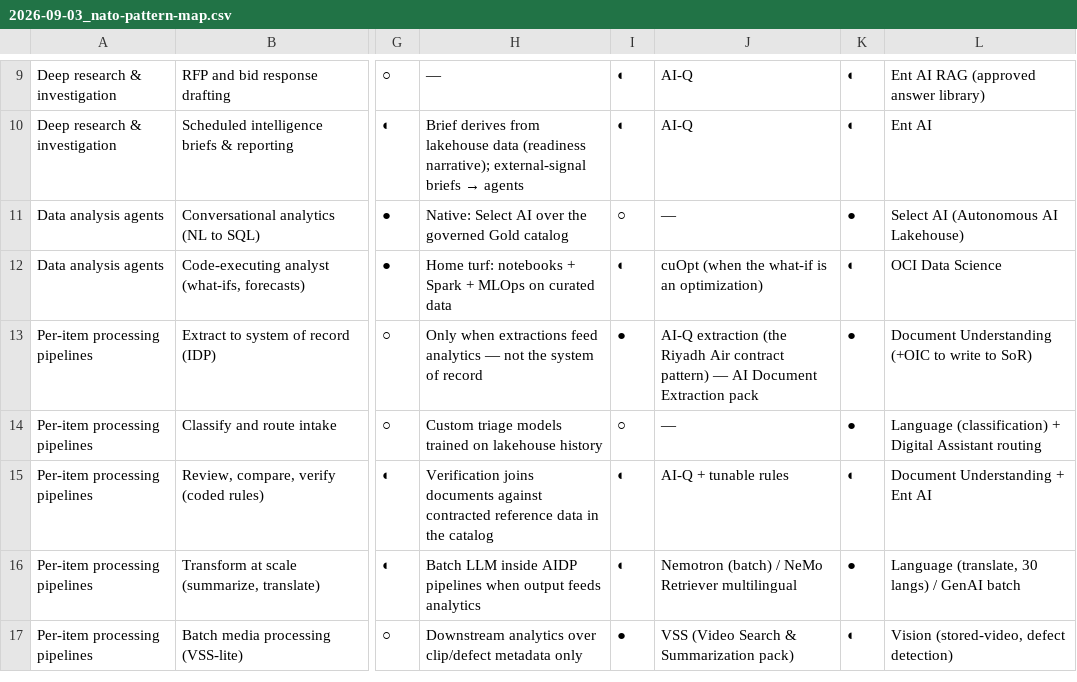
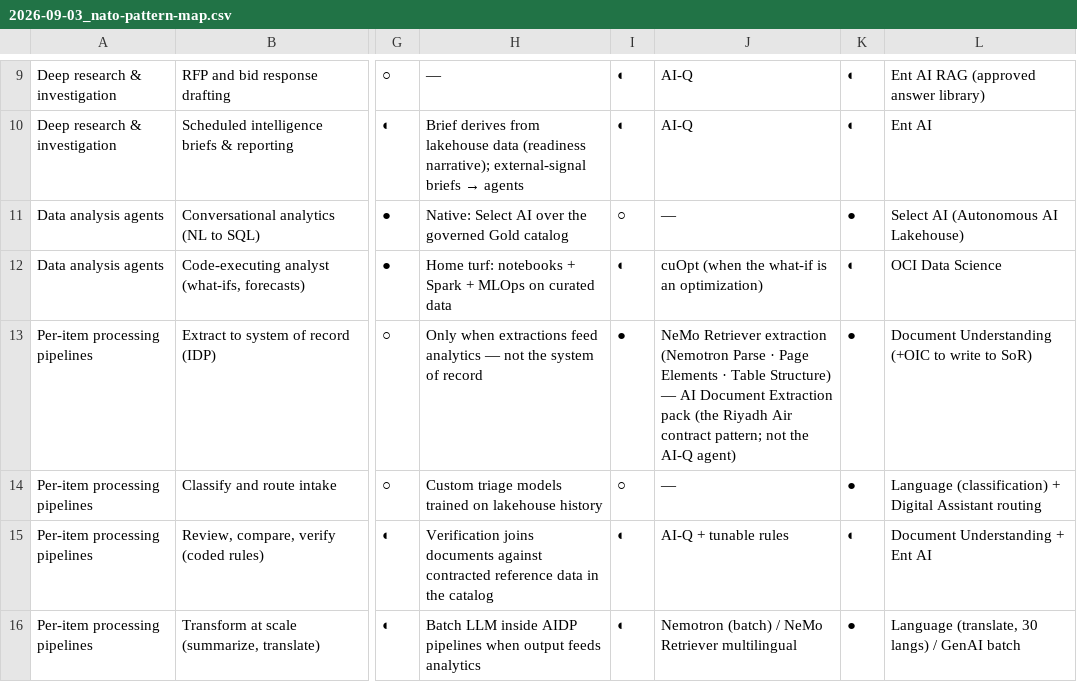
Before and after one commit to alexey-orlov/AO-Personal-OS, a CSV file: context/areas/softserve/docs/2026-09-03_nato-pattern-map.csv, drawn as a sheet; only a part is shown, gaps mark what is left out; the shorter side is filled out with more unchanged rows; the diff names each change by its address in the sheet, - before the commit and + after, or states it on an @@ line.

```diff
--- a/context/areas/softserve/docs/2026-09-03_nato-pattern-map.csv
+++ b/context/areas/softserve/docs/2026-09-03_nato-pattern-map.csv
-J13: AI-Q extraction (the Riyadh Air contract pattern) — AI Document Extraction pack
+J13: NeMo Retriever extraction (Nemotron Parse · Page Elements · Table Structure) — AI Document Extraction pack (the Riyadh Air contract pattern; not the AI-Q agent)
```
Also changed, not shown: 4 other files.
